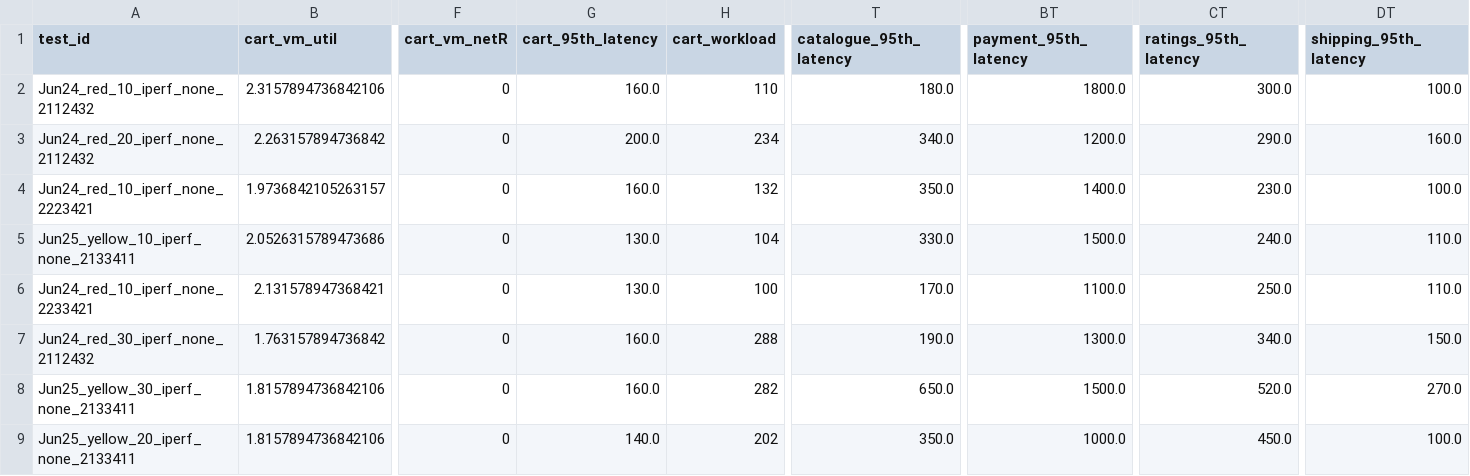
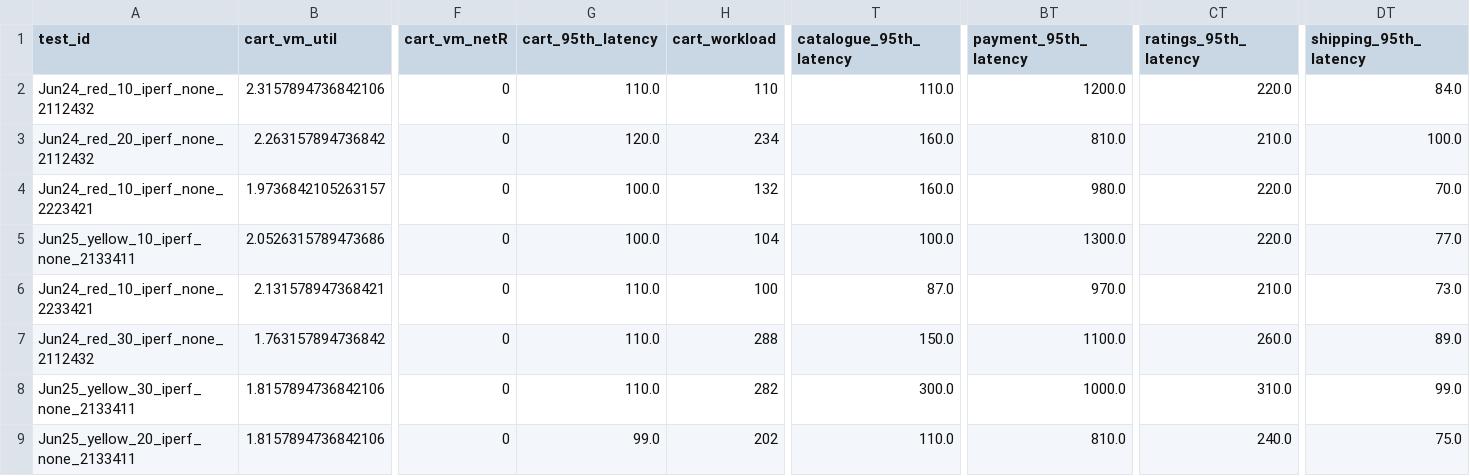
Before and after one commit to pengkang12/Adaptive_Microservice, a CSV file: training_data/bigtable.csv, drawn as a sheet; only a part is shown, gaps mark what is left out; the diff names each change by its address in the sheet, - before the commit and + after, or states it on an @@ line.

Commit message:
update data

```diff
--- a/training_data/bigtable.csv
+++ b/training_data/bigtable.csv
-G2 (cart_95th_latency): 160.0
+G2 (cart_95th_latency): 110.0
-T2 (catalogue_95th_latency): 180.0
+T2 (catalogue_95th_latency): 110.0
-BT2 (payment_95th_latency): 1800.0
+BT2 (payment_95th_latency): 1200.0
-CT2 (ratings_95th_latency): 300.0
+CT2 (ratings_95th_latency): 220.0
-DT2 (shipping_95th_latency): 100.0
+DT2 (shipping_95th_latency): 84.0
-G3 (cart_95th_latency): 200.0
+G3 (cart_95th_latency): 120.0
-T3 (catalogue_95th_latency): 340.0
+T3 (catalogue_95th_latency): 160.0
-BT3 (payment_95th_latency): 1200.0
+BT3 (payment_95th_latency): 810.0
-CT3 (ratings_95th_latency): 290.0
+CT3 (ratings_95th_latency): 210.0
-DT3 (shipping_95th_latency): 160.0
+DT3 (shipping_95th_latency): 100.0
-G4 (cart_95th_latency): 160.0
+G4 (cart_95th_latency): 100.0
-T4 (catalogue_95th_latency): 350.0
+T4 (catalogue_95th_latency): 160.0
-BT4 (payment_95th_latency): 1400.0
+BT4 (payment_95th_latency): 980.0
-CT4 (ratings_95th_latency): 230.0
+CT4 (ratings_95th_latency): 220.0
-DT4 (shipping_95th_latency): 100.0
+DT4 (shipping_95th_latency): 70.0
-G5 (cart_95th_latency): 130.0
+G5 (cart_95th_latency): 100.0
-T5 (catalogue_95th_latency): 330.0
+T5 (catalogue_95th_latency): 100.0
-BT5 (payment_95th_latency): 1500.0
+BT5 (payment_95th_latency): 1300.0
-CT5 (ratings_95th_latency): 240.0
+CT5 (ratings_95th_latency): 220.0
-DT5 (shipping_95th_latency): 110.0
+DT5 (shipping_95th_latency): 77.0
-G6 (cart_95th_latency): 130.0
+G6 (cart_95th_latency): 110.0
-T6 (catalogue_95th_latency): 170.0
+T6 (catalogue_95th_latency): 87.0
-BT6 (payment_95th_latency): 1100.0
+BT6 (payment_95th_latency): 970.0
-CT6 (ratings_95th_latency): 250.0
+CT6 (ratings_95th_latency): 210.0
-DT6 (shipping_95th_latency): 110.0
+DT6 (shipping_95th_latency): 73.0
-G7:G8 (cart_95th_latency): 160.0
+G7:G8 (cart_95th_latency): 110.0
-T7 (catalogue_95th_latency): 190.0
+T7 (catalogue_95th_latency): 150.0
-BT7 (payment_95th_latency): 1300.0
+BT7 (payment_95th_latency): 1100.0
-CT7 (ratings_95th_latency): 340.0
+CT7 (ratings_95th_latency): 260.0
-DT7 (shipping_95th_latency): 150.0
+DT7 (shipping_95th_latency): 89.0
-T8 (catalogue_95th_latency): 650.0
+T8 (catalogue_95th_latency): 300.0
-BT8 (payment_95th_latency): 1500.0
+BT8 (payment_95th_latency): 1000.0
-CT8 (ratings_95th_latency): 520.0
+CT8 (ratings_95th_latency): 310.0
-DT8 (shipping_95th_latency): 270.0
+DT8 (shipping_95th_latency): 99.0
-G9 (cart_95th_latency): 140.0
+G9 (cart_95th_latency): 99.0
-T9 (catalogue_95th_latency): 350.0
+T9 (catalogue_95th_latency): 110.0
-BT9 (payment_95th_latency): 1000.0
+BT9 (payment_95th_latency): 810.0
-CT9 (ratings_95th_latency): 450.0
+CT9 (ratings_95th_latency): 240.0
-DT9 (shipping_95th_latency): 100.0
+DT9 (shipping_95th_latency): 75.0
```
